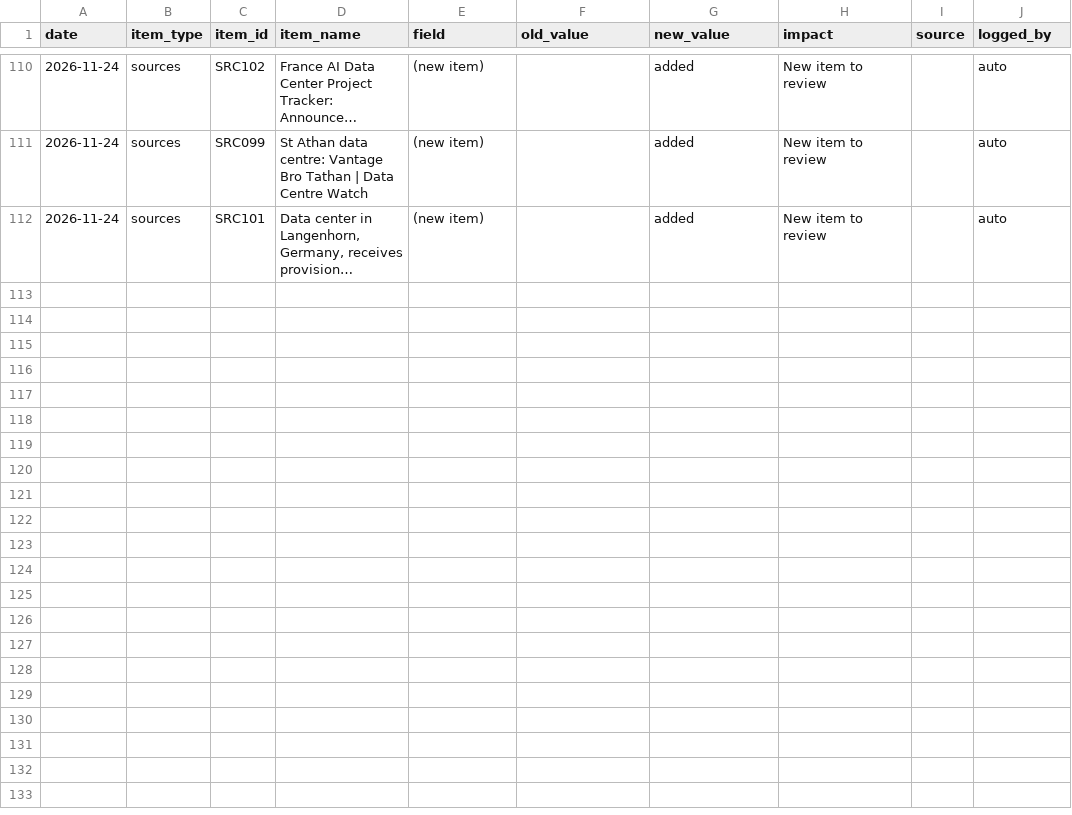
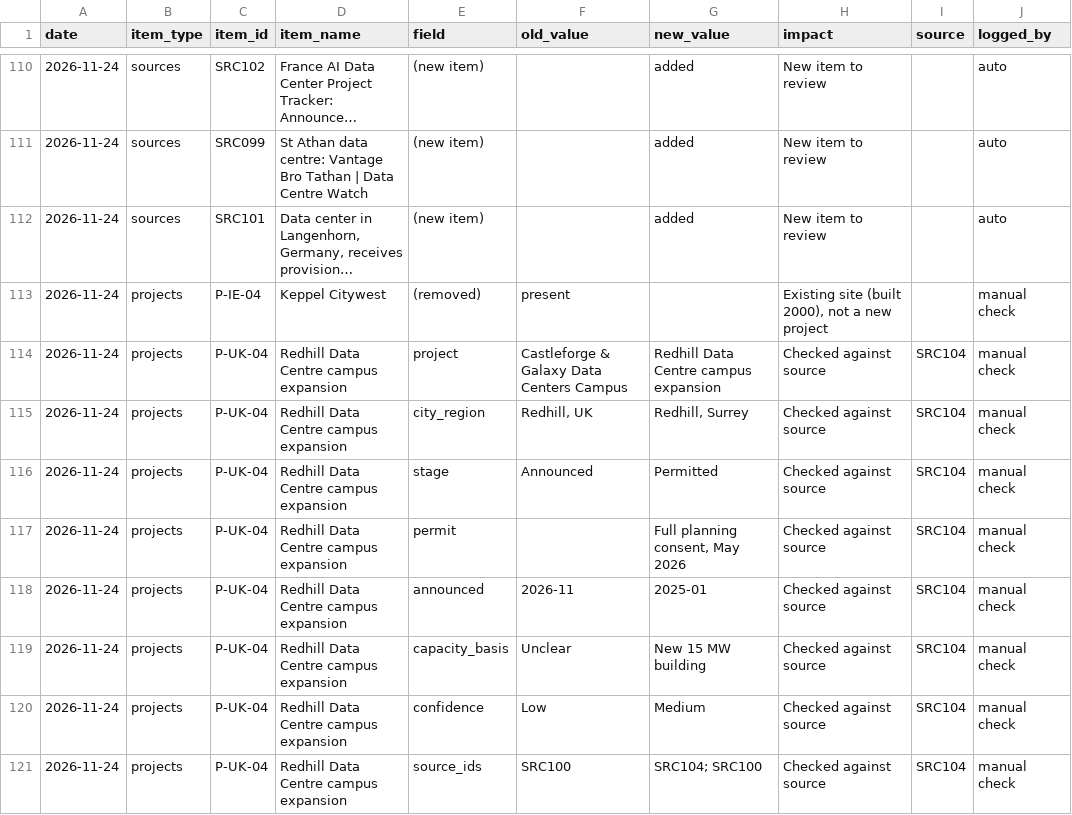
Before and after one commit to C-D4V1D/ethos-intel-tracker, a CSV file: data/changes.csv, drawn as a sheet; only a part is shown, gaps mark what is left out; long unchanged cells end in …; the diff names each change by its address in the sheet, - before the commit and + after, or states it on an @@ line.

```diff
--- a/data/changes.csv
+++ b/data/changes.csv
+row 113: 2026-11-24 | projects | P-IE-04 | Keppel Citywest | (removed) | present |  | Existing site (built 2000), not a new project |  | manual check
+row 114: 2026-11-24 | projects | P-UK-04 | Redhill Data Centre campus expansion | project | Castleforge & Galaxy Data Centers Campus | Redhill Data Centre campus expansion | Checked against source | SRC104 | manual check
+row 115: 2026-11-24 | projects | P-UK-04 | Redhill Data Centre campus expansion | city_region | Redhill, UK | Redhill, Surrey | Checked against source | SRC104 | manual check
+row 116: 2026-11-24 | projects | P-UK-04 | Redhill Data Centre campus expansion | stage | Announced | Permitted | Checked against source | SRC104 | manual check
+row 117: 2026-11-24 | projects | P-UK-04 | Redhill Data Centre campus expansion | permit |  | Full planning consent, May 2026 | Checked against source | SRC104 | manual check
+row 118: 2026-11-24 | projects | P-UK-04 | Redhill Data Centre campus expansion | announced | 2026-11 | 2025-01 | Checked against source | SRC104 | manual check
+row 119: 2026-11-24 | projects | P-UK-04 | Redhill Data Centre campus expansion | capacity_basis | Unclear | New 15 MW building | Checked against source | SRC104 | manual check
+row 120: 2026-11-24 | projects | P-UK-04 | Redhill Data Centre campus expansion | confidence | Low | Medium | Checked against source | SRC104 | manual check
+row 121: 2026-11-24 | projects | P-UK-04 | Redhill Data Centre campus expansion | source_ids | SRC100 | SRC104; SRC100 | Checked against source | SRC104 | manual check
```
Also changed, not shown: data/policy.csv, data/projects.csv, 7 other files.
